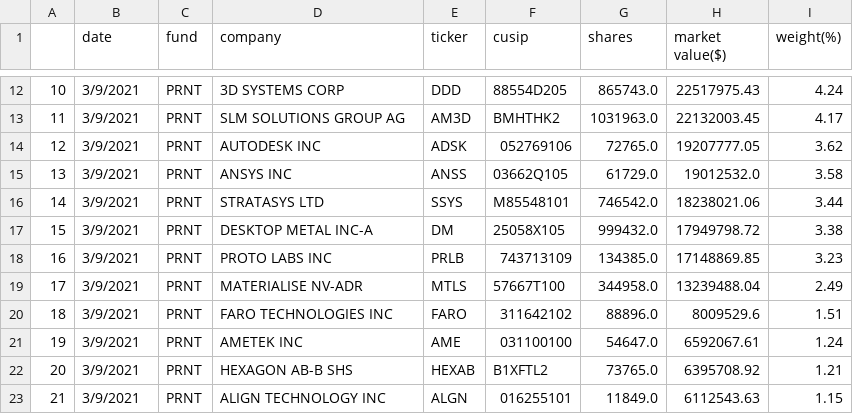
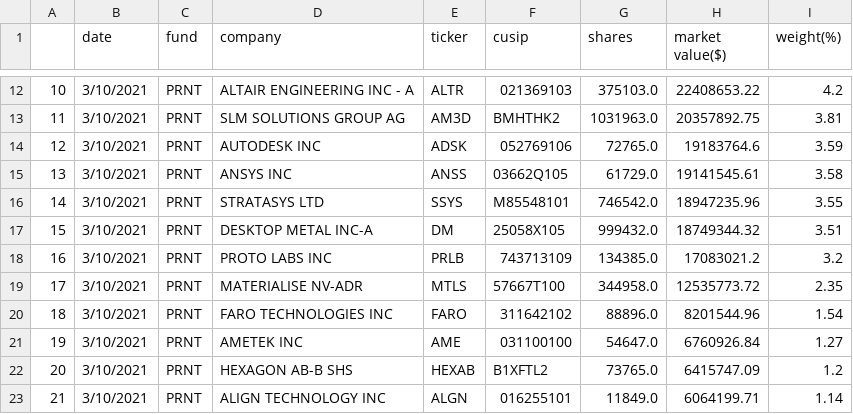
Before and after one commit to import-pandas/ark_invest, a CSV file: data/3d/temp.csv, drawn as a sheet; only a part is shown, gaps mark what is left out; the diff covers the shown part only.

```diff
--- a/data/3d/temp.csv
+++ b/data/3d/temp.csv
@@ -12,12 +12,12 @@
-10,3/9/2021,PRNT,3D SYSTEMS CORP,DDD,88554D205,865743.0,22517975.43,4.24
-11,3/9/2021,PRNT,SLM SOLUTIONS GROUP AG,AM3D,BMHTHK2,1031963.0,22132003.45,4.17
-12,3/9/2021,PRNT,AUTODESK INC,ADSK,052769106,72765.0,19207777.05,3.62
-13,3/9/2021,PRNT,ANSYS INC,ANSS,03662Q105,61729.0,19012532.0,3.58
-14,3/9/2021,PRNT,STRATASYS LTD,SSYS,M85548101,746542.0,18238021.06,3.44
-15,3/9/2021,PRNT,DESKTOP METAL INC-A,DM,25058X105,999432.0,17949798.72,3.38
-16,3/9/2021,PRNT,PROTO LABS INC,PRLB,743713109,134385.0,17148869.85,3.23
-17,3/9/2021,PRNT,MATERIALISE NV-ADR,MTLS,57667T100,344958.0,13239488.04,2.49
-18,3/9/2021,PRNT,FARO TECHNOLOGIES INC,FARO,311642102,88896.0,8009529.6,1.51
-19,3/9/2021,PRNT,AMETEK INC,AME,031100100,54647.0,6592067.61,1.24
-20,3/9/2021,PRNT,HEXAGON AB-B SHS,HEXAB,B1XFTL2,73765.0,6395708.92,1.21
-21,3/9/2021,PRNT,ALIGN TECHNOLOGY INC,ALGN,016255101,11849.0,6112543.63,1.15
+10,3/10/2021,PRNT,ALTAIR ENGINEERING INC - A,ALTR,021369103,375103.0,22408653.22,4.2
+11,3/10/2021,PRNT,SLM SOLUTIONS GROUP AG,AM3D,BMHTHK2,1031963.0,20357892.75,3.81
+12,3/10/2021,PRNT,AUTODESK INC,ADSK,052769106,72765.0,19183764.6,3.59
+13,3/10/2021,PRNT,ANSYS INC,ANSS,03662Q105,61729.0,19141545.61,3.58
+14,3/10/2021,PRNT,STRATASYS LTD,SSYS,M85548101,746542.0,18947235.96,3.55
+15,3/10/2021,PRNT,DESKTOP METAL INC-A,DM,25058X105,999432.0,18749344.32,3.51
+16,3/10/2021,PRNT,PROTO LABS INC,PRLB,743713109,134385.0,17083021.2,3.2
+17,3/10/2021,PRNT,MATERIALISE NV-ADR,MTLS,57667T100,344958.0,12535773.72,2.35
+18,3/10/2021,PRNT,FARO TECHNOLOGIES INC,FARO,311642102,88896.0,8201544.96,1.54
+19,3/10/2021,PRNT,AMETEK INC,AME,031100100,54647.0,6760926.84,1.27
+20,3/10/2021,PRNT,HEXAGON AB-B SHS,HEXAB,B1XFTL2,73765.0,6415747.09,1.2
+21,3/10/2021,PRNT,ALIGN TECHNOLOGY INC,ALGN,016255101,11849.0,6064199.71,1.14
```
Also changed, not shown: 155 edited cells elsewhere in this file, data/autonomous/temp.csv, data/fintech/temp.csv, 9 other files.
